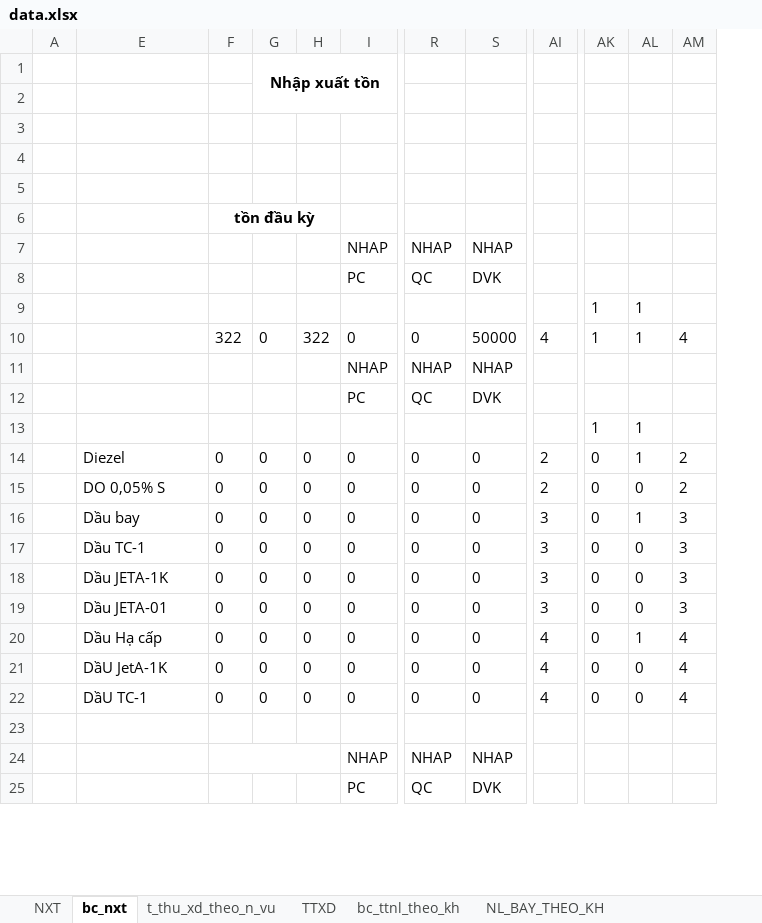
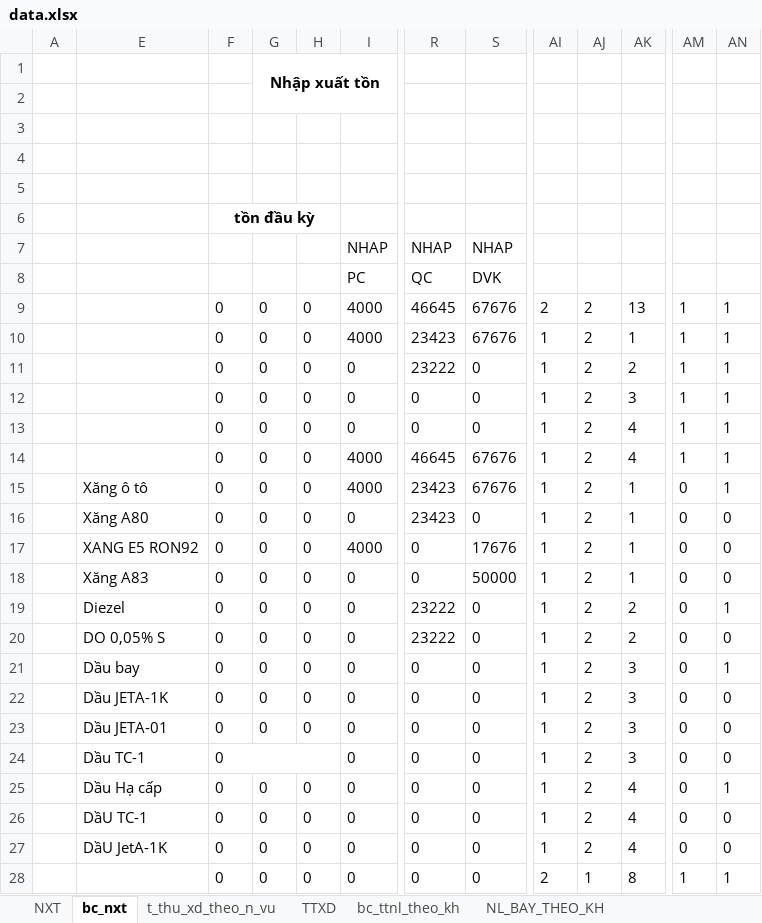
Before and after one commit to ste4-share/xdf, an Excel workbook: xlsx_template/data.xlsx, sheet bc_nxt, drawn as a sheet; only a part is shown, gaps mark what is left out; values as stored, in another font and other column widths than the file's, no borders; removed rows and columns are numbered as before the commit, all else as after; rows hold the shown columns only; the diff covers the shown part only; the diff names each change by its address in the sheet, - before the commit and + after, or states it on an @@ line.

```diff
--- a/xlsx_template/data.xlsx (sheet bc_nxt)
+++ b/xlsx_template/data.xlsx (sheet bc_nxt)
+column AI, row 13: 1; rows 19-23: all 1; row 25: 1; rows 27-28: 1 | 2
+column AJ, row 13: 2; rows 19-23: all 2; row 25: 2; rows 27-28: 2 | 1
-column AM, row 10: 4; rows 14-16: 2 | 2 | 3; rows 18-22: 3 | 3 | 4 | 4 | 4
-row 9:  |  |  |  |  |  |  |  |  | 1 | 1
+row 9:  |  | 0 | 0 | 0 | 4000 | 46645 | 67676 | 2 | 2 | 13 | 1 | 1
+row 10:  |  | 0 | 0 | 0 | 4000 | 23423 | 67676 | 1 | 2 | 1 | 1 | 1
+row 11:  |  | 0 | 0 | 0 | 0 | 23222 | 0 | 1 | 2 | 2 | 1 | 1
+row 12:  |  | 0 | 0 | 0 | 0 | 0 | 0 | 1 | 2 | 3 | 1 | 1
-F13: 322
+F13: 0
-H13: 322
+H13: 0
-S13: 50000
+S13: 0
-row 11:  |  |  |  |  | NHAP | NHAP | NHAP
-row 12:  |  |  |  |  | PC | QC | DVK
-row 13:  |  |  |  |  |  |  |  |  | 1 | 1
+row 14:  |  | 0 | 0 | 0 | 4000 | 46645 | 67676 | 1 | 2 | 4 | 1 | 1
+row 15:  | Xăng ô tô | 0 | 0 | 0 | 4000 | 23423 | 67676 | 1 | 2 | 1 | 0 | 1
+row 16:  | Xăng A80 | 0 | 0 | 0 | 0 | 23423 | 0 | 1 | 2 | 1 | 0 | 0
+row 17:  | XANG E5 RON92 | 0 | 0 | 0 | 4000 | 0 | 17676 | 1 | 2 | 1 | 0 | 0
+row 18:  | Xăng A83 | 0 | 0 | 0 | 0 | 0 | 50000 | 1 | 2 | 1 | 0 | 0
-R19:R20: 0
+R19:R20: 23222
-row 17:  | Dầu TC-1 | 0 | 0 | 0 | 0 | 0 | 0 | 3 | 0 | 0 | 3
+row 24:  | Dầu TC-1 | 0 |  |  | 0 | 0 | 0 | 1 | 2 | 3 | 0 | 0
+row 26:  | DầU TC-1 | 0 | 0 | 0 | 0 | 0 | 0 | 1 | 2 | 4 | 0 | 0
-E28: DầU TC-1
+E28: (empty)
-AK28: 4
+AK28: 8
-AM28: 0
+AM28: 1
-AN28: 0
+AN28: 1
-row 23: (empty)
-row 24:  |  |  |  |  | NHAP | NHAP | NHAP
-row 25:  |  |  |  |  | PC | QC | DVK
```
Also changed, not shown: 4 added rows, 5 removed rows, 18 moved rows and 15 edited cells elsewhere in this sheet, sheet t_thu_xd_theo_n_vu, sheet bc_ttnl_theo_kh, sheet NL_BAY_THEO_KH, sheet TTXD, hidden cells, 5 other files.
